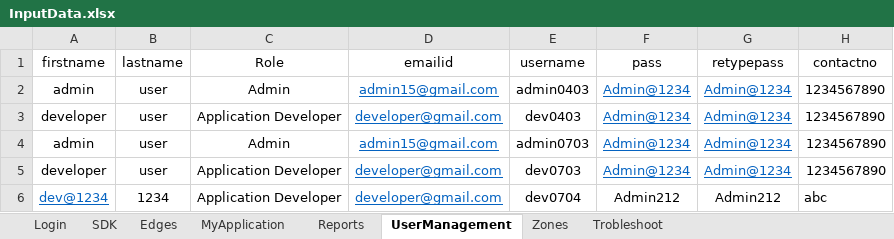
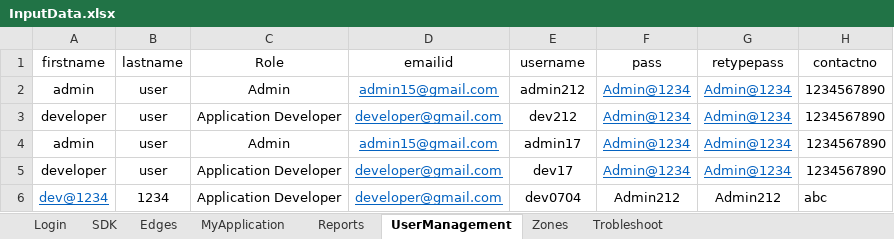
Before and after one commit to AbhiPathrut/newproject, an Excel workbook: input-data/inputFiles/InputData.xlsx, sheet UserManagement, drawn as a sheet; only a part is shown; values as stored, in another font and other column widths than the file's, no borders; the diff names each change by its address in the sheet, - before the commit and + after, or states it on an @@ line.

```diff
--- a/input-data/inputFiles/InputData.xlsx (sheet UserManagement)
+++ b/input-data/inputFiles/InputData.xlsx (sheet UserManagement)
-E2 (username): admin0403
+E2 (username): admin212
-E3 (username): dev0403
+E3 (username): dev212
-E4 (username): admin0703
+E4 (username): admin17
-E5 (username): dev0703
+E5 (username): dev17
```
Also changed, not shown: sheet Edges, sheet MyApplication, 20 other files.
